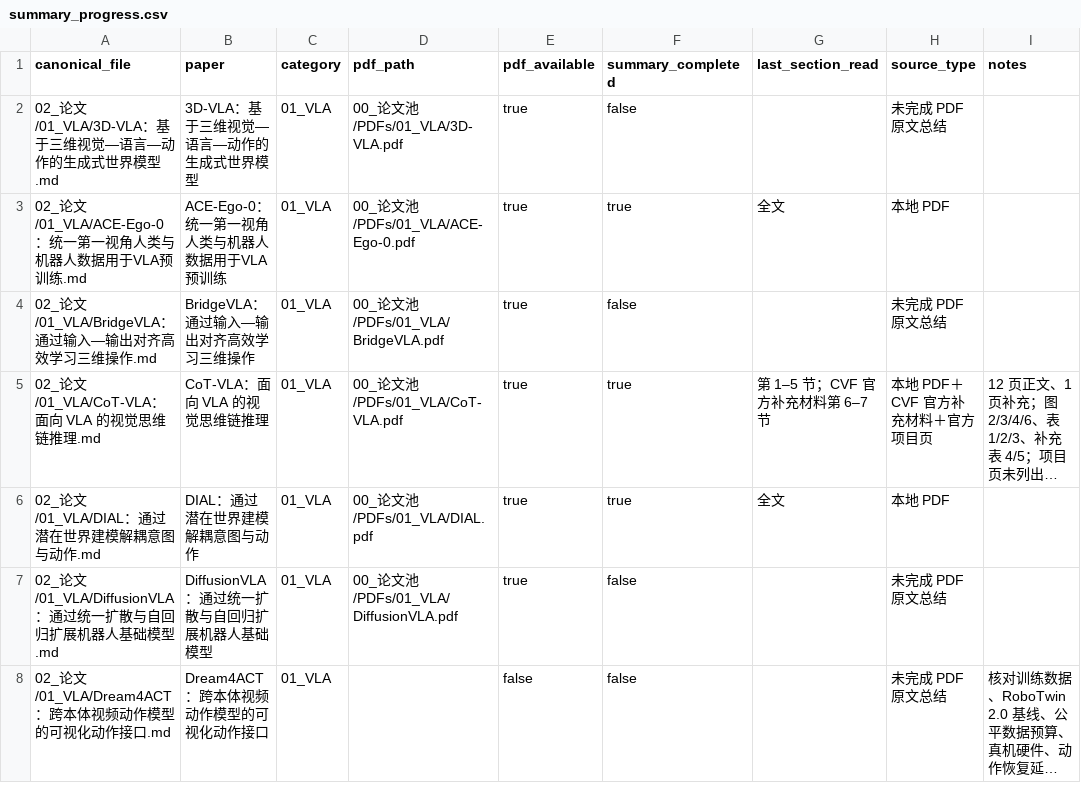
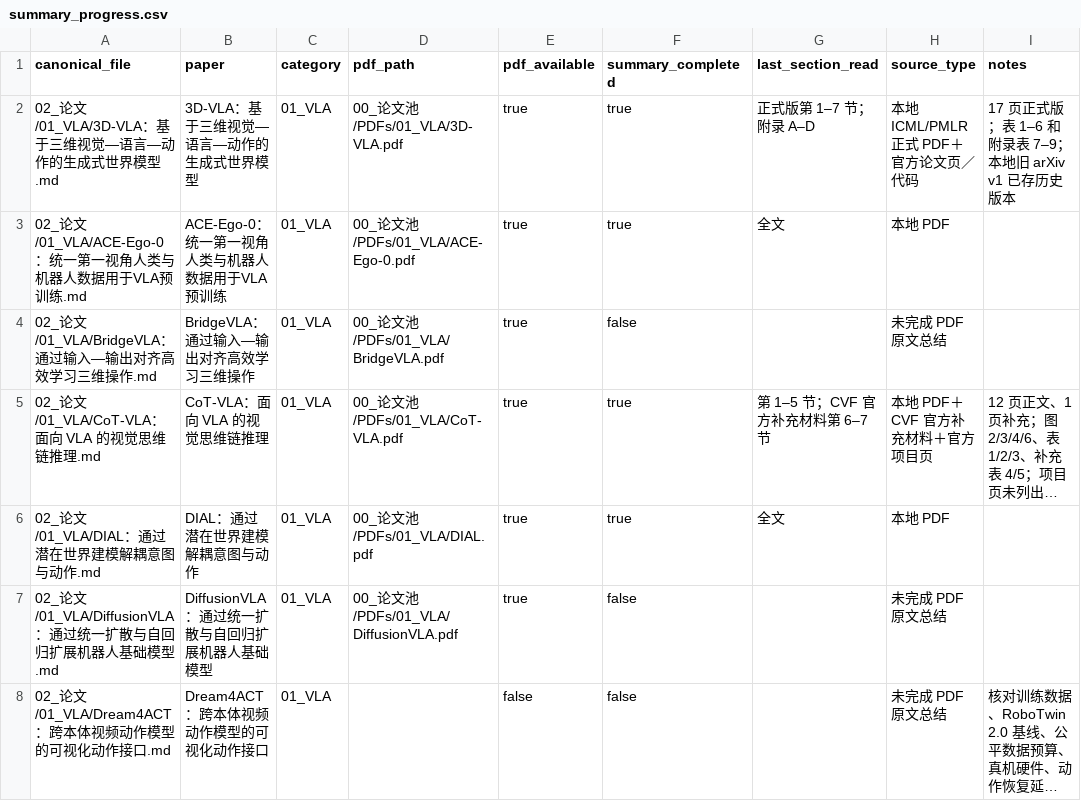
Before and after one commit to liwanxin200763/Robot_research, a CSV file: .maintenance/reading/summary_progress.csv, drawn as a sheet; only a part is shown; long unchanged cells end in ….

Commit message:
Continue PDF-grounded summary with 3D-VLA

```diff
--- a/.maintenance/reading/summary_progress.csv
+++ b/.maintenance/reading/summary_progress.csv
@@ -1,3 +1,3 @@
 canonical_file,paper,category,pdf_path,pdf_available,summary_completed,last_section_read,source_type,notes
-02_论文/01_VLA/3D-VLA：基于三维视觉—语言—动作的生成式世界模型.md,3D-VLA：基于三维视觉—语言—动作的生成式世界模型,01_VLA,00_论文池/PDFs/01_VLA/3D-VLA.pdf,true,false,,未完成 PDF 原文总结,
+02_论文/01_VLA/3D-VLA：基于三维视觉—语言—动作的生成式世界模型.md,3D-VLA：基于三维视觉—语言—动作的生成式世界模型,01_VLA,00_论文池/PDFs/01_VLA/3D-VLA.pdf,true,true,正式版第 1–7 节；附录 A–D,本地 ICML/PMLR 正式 PDF＋官方论文页／代码,17 页正式版；表 1–6 和附录表 7–9；本地旧 arXiv v1 已存历史版本
 02_论文/01_VLA/ACE-Ego-0：统一第一视角人类与机器人数据用于VLA预训练.md,ACE-Ego-0：统一第一视角人类与机器人数据用于VLA预训练,01_VLA,00_论文池/PDFs/01_VLA/ACE-Ego-0.pdf,true,true,全文,本地 PDF,
```
Also changed, not shown: 00_论文池/PDFs/PDF_INDEX.csv, 00_论文池/PDFs/PDF_LICENSE_AUDIT.csv, 4 other files.
